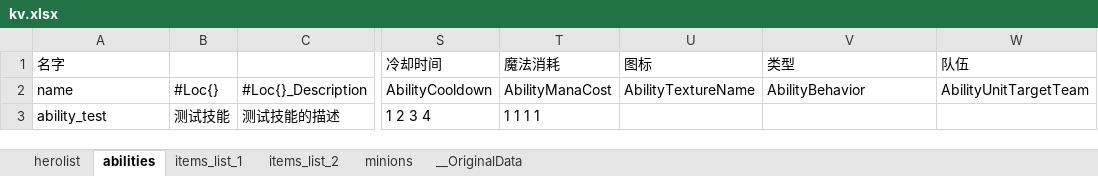
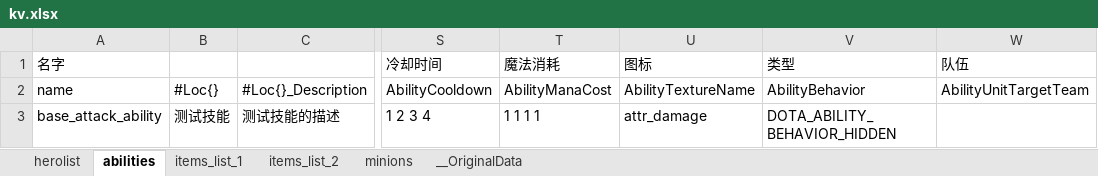
Before and after one commit to 757723503/imba, an Excel workbook: excels/kv.xlsx, sheet abilities, drawn as a sheet; only a part is shown, gaps mark what is left out; values as stored, in another font and other column widths than the file's, no borders; the diff names each change by its address in the sheet, - before the commit and + after, or states it on an @@ line.

Commit message:
feat: 添加base_attack_ability和相关描述
为游戏添加了新的base_attack_ability技能和相关描述，以及相应的CSV和TXT文件的修改。

```diff
--- a/excels/kv.xlsx (sheet abilities)
+++ b/excels/kv.xlsx (sheet abilities)
-A3: ability_test
+A3: base_attack_ability
-U3: (empty)
+U3: attr_damage
-V3: (empty)
+V3: DOTA_ABILITY_BEHAVIOR_HIDDEN
```
Also changed, not shown: 8 other files.
